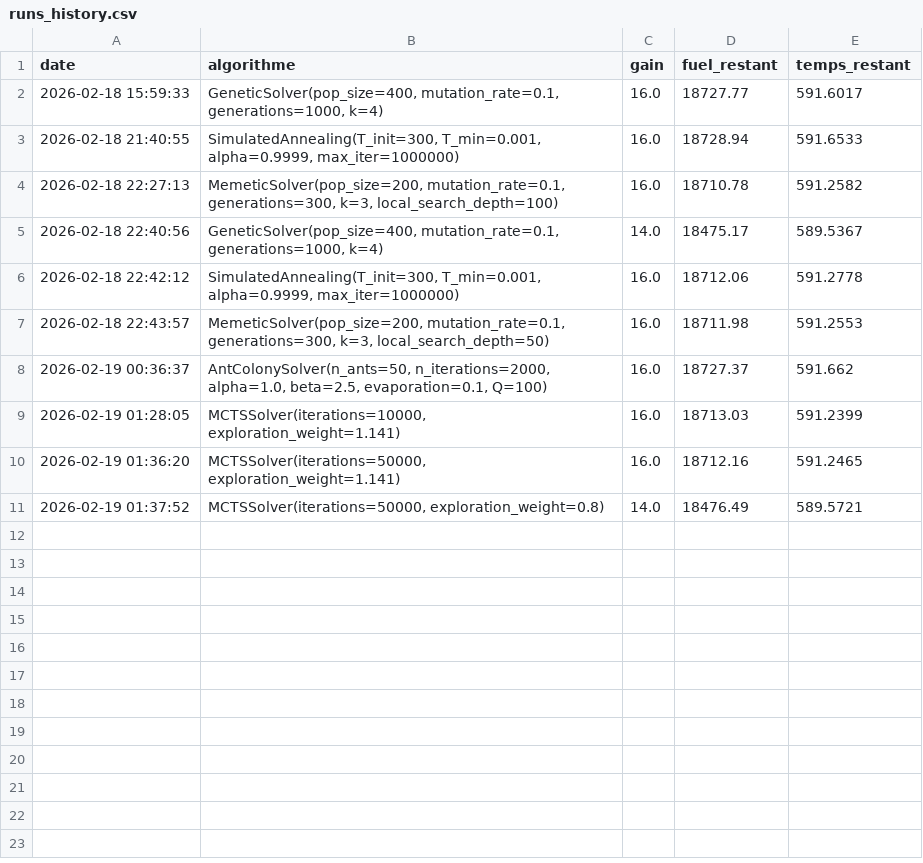
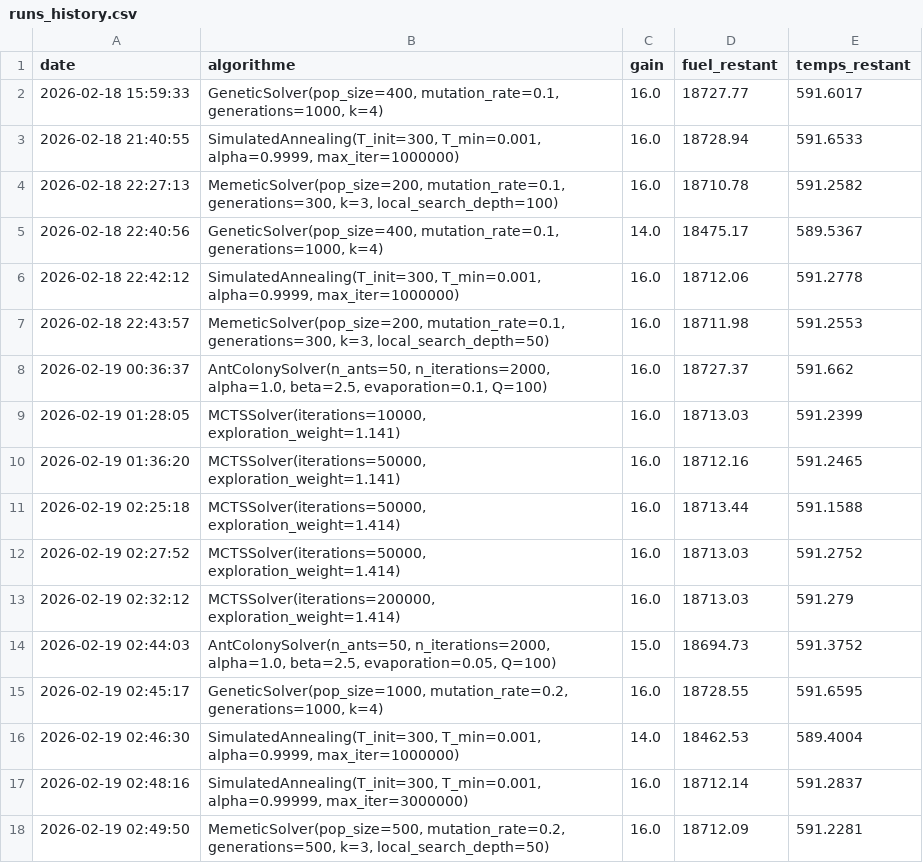
Before and after one commit to MatGrdjn/Robotique, a CSV file: runs_history.csv, drawn as a sheet; removed rows and columns are numbered as before the commit, all else as after; the diff names each change by its address in the sheet, - before the commit and + after, or states it on an @@ line.

```diff
--- a/runs_history.csv
+++ b/runs_history.csv
-row 11: 2026-02-19 01:37:52 | MCTSSolver(iterations=50000, exploration_weight=0.8) | 14.0 | 18476.49 | 589.5721
+row 11: 2026-02-19 02:25:18 | MCTSSolver(iterations=50000, exploration_weight=1.414) | 16.0 | 18713.44 | 591.1588
+row 12: 2026-02-19 02:27:52 | MCTSSolver(iterations=50000, exploration_weight=1.414) | 16.0 | 18713.03 | 591.2752
+row 13: 2026-02-19 02:32:12 | MCTSSolver(iterations=200000, exploration_weight=1.414) | 16.0 | 18713.03 | 591.279
+row 14: 2026-02-19 02:44:03 | AntColonySolver(n_ants=50, n_iterations=2000, alpha=1.0, beta=2.5, evaporation=0.05, Q=100) | 15.0 | 18694.73 | 591.3752
+row 15: 2026-02-19 02:45:17 | GeneticSolver(pop_size=1000, mutation_rate=0.2, generations=1000, k=4) | 16.0 | 18728.55 | 591.6595
+row 16: 2026-02-19 02:46:30 | SimulatedAnnealing(T_init=300, T_min=0.001, alpha=0.9999, max_iter=1000000) | 14.0 | 18462.53 | 589.4004
+row 17: 2026-02-19 02:48:16 | SimulatedAnnealing(T_init=300, T_min=0.001, alpha=0.99999, max_iter=3000000) | 16.0 | 18712.14 | 591.2837
+row 18: 2026-02-19 02:49:50 | MemeticSolver(pop_size=500, mutation_rate=0.2, generations=500, k=3, local_search_depth=50) | 16.0 | 18712.09 | 591.2281
```
Also changed, not shown: 4 other files.
